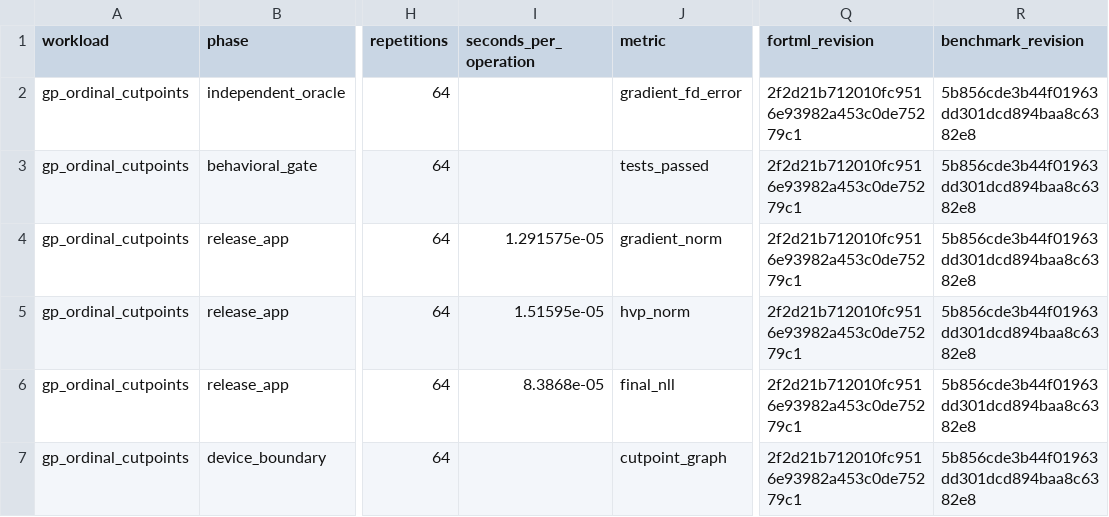
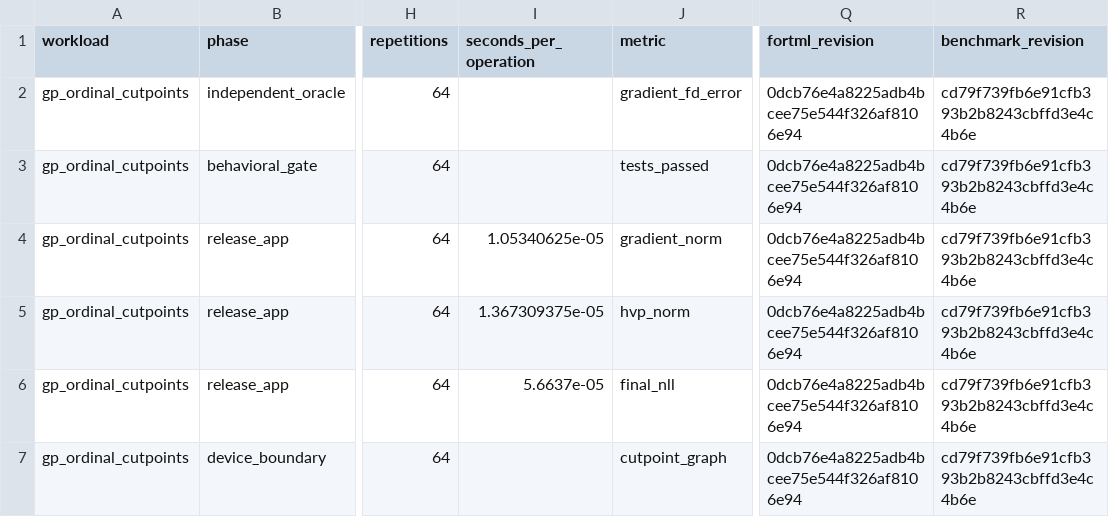
Before and after one commit to lazy-fortran/fortml-bench, a CSV file: results/gp_ordinal_cutpoints.csv, drawn as a sheet; only a part is shown, gaps mark what is left out; the diff names each change by its address in the sheet, - before the commit and + after, or states it on an @@ line.

Commit message:
bench: repin ordinal cutpoints at final roadmap

```diff
--- a/results/gp_ordinal_cutpoints.csv
+++ b/results/gp_ordinal_cutpoints.csv
-Q2:Q7 (fortml_revision): 2f2d21b712010fc9516e93982a453c0de75279c1
+Q2:Q7 (fortml_revision): 0dcb76e4a8225adb4bcee75e544f326af8106e94
-R2:R7 (benchmark_revision): 5b856cde3b44f01963dd301dcd894baa8c6382e8
+R2:R7 (benchmark_revision): cd79f739fb6e91cfb393b2b8243cbffd3e4c4b6e
-I4 (seconds_per_operation): 1.291575e-05
+I4 (seconds_per_operation): 1.05340625e-05
-I5 (seconds_per_operation): 1.51595e-05
+I5 (seconds_per_operation): 1.367309375e-05
-I6 (seconds_per_operation): 8.3868e-05
+I6 (seconds_per_operation): 5.6637e-05
```
